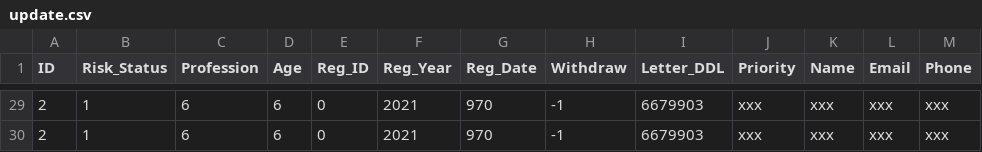
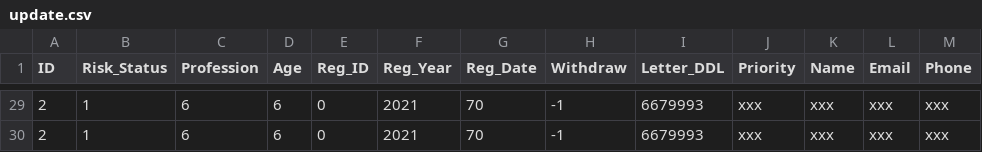
Before and after one commit to Essoz/CS225_ZJUI, a CSV file: ProgAss/Ass1/Local/update.csv, drawn as a sheet; only a part is shown, gaps mark what is left out; the diff covers the shown part only; the diff names each change by its address in the sheet, - before the commit and + after, or states it on an @@ line.

```diff
--- a/ProgAss/Ass1/Local/update.csv
+++ b/ProgAss/Ass1/Local/update.csv
-G29:G30 (Reg_Date): 970
+G29:G30 (Reg_Date): 70
-I29:I30 (Letter_DDL): 6679903
+I29:I30 (Letter_DDL): 6679993
```
Also changed, not shown: 54 edited cells elsewhere in this file, 3 other files.
